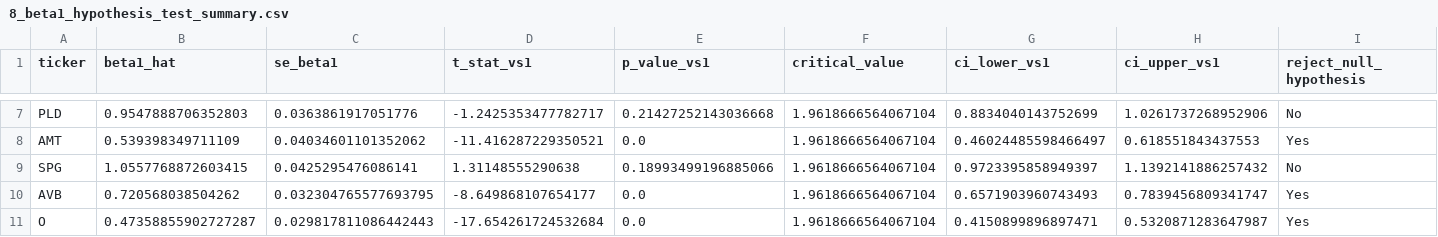
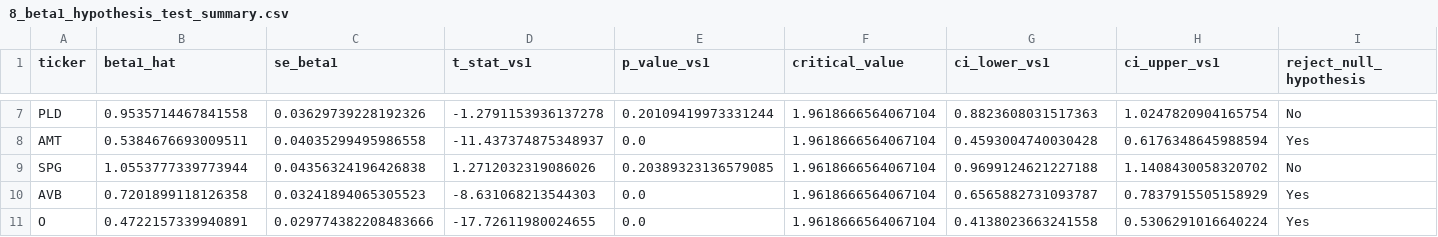
Before and after one commit to priyadarshanparida/market-model-fin6307, a CSV file: data/out/8_beta1_hypothesis_test_summary.csv, drawn as a sheet; only a part is shown, gaps mark what is left out; the diff covers the shown part only; the diff names each change by its address in the sheet, - before the commit and + after, or states it on an @@ line.

```diff
--- a/data/out/8_beta1_hypothesis_test_summary.csv
+++ b/data/out/8_beta1_hypothesis_test_summary.csv
-B7 (beta1_hat): 0.9547888706352803
+B7 (beta1_hat): 0.9535714467841558
-C7 (se_beta1): 0.0363861917051776
+C7 (se_beta1): 0.03629739228192326
-D7 (t_stat_vs1): -1.2425353477782717
+D7 (t_stat_vs1): -1.2791153936137278
-E7 (p_value_vs1): 0.21427252143036668
+E7 (p_value_vs1): 0.20109419973331244
-G7 (ci_lower_vs1): 0.8834040143752699
+G7 (ci_lower_vs1): 0.8823608031517363
-H7 (ci_upper_vs1): 1.0261737268952906
+H7 (ci_upper_vs1): 1.0247820904165754
-B8 (beta1_hat): 0.539398349711109
+B8 (beta1_hat): 0.5384676693009511
-C8 (se_beta1): 0.04034601101352062
+C8 (se_beta1): 0.04035299495986558
-D8 (t_stat_vs1): -11.416287229350521
+D8 (t_stat_vs1): -11.437374875348937
-G8 (ci_lower_vs1): 0.46024485598466497
+G8 (ci_lower_vs1): 0.4593004740030428
-H8 (ci_upper_vs1): 0.618551843437553
+H8 (ci_upper_vs1): 0.6176348645988594
-B9 (beta1_hat): 1.0557768872603415
+B9 (beta1_hat): 1.0553777339773944
-C9 (se_beta1): 0.0425295476086141
+C9 (se_beta1): 0.04356324196426838
-D9 (t_stat_vs1): 1.31148555290638
+D9 (t_stat_vs1): 1.2712032319086026
-E9 (p_value_vs1): 0.18993499196885066
+E9 (p_value_vs1): 0.20389323136579085
-G9 (ci_lower_vs1): 0.9723395858949397
+G9 (ci_lower_vs1): 0.9699124621227188
-H9 (ci_upper_vs1): 1.1392141886257432
+H9 (ci_upper_vs1): 1.1408430058320702
-B10 (beta1_hat): 0.720568038504262
+B10 (beta1_hat): 0.7201899118126358
-C10 (se_beta1): 0.032304765577693795
+C10 (se_beta1): 0.03241894065305523
-D10 (t_stat_vs1): -8.649868107654177
+D10 (t_stat_vs1): -8.631068213544303
-G10 (ci_lower_vs1): 0.6571903960743493
+G10 (ci_lower_vs1): 0.6565882731093787
-H10 (ci_upper_vs1): 0.7839456809341747
+H10 (ci_upper_vs1): 0.7837915505158929
-B11 (beta1_hat): 0.47358855902727287
+B11 (beta1_hat): 0.4722157339940891
-C11 (se_beta1): 0.029817811086442443
+C11 (se_beta1): 0.029774382208483666
-D11 (t_stat_vs1): -17.654261724532684
+D11 (t_stat_vs1): -17.72611980024655
-G11 (ci_lower_vs1): 0.4150899896897471
+G11 (ci_lower_vs1): 0.4138023663241558
-H11 (ci_upper_vs1): 0.5320871283647987
+H11 (ci_upper_vs1): 0.5306291016640224
```
Also changed, not shown: 30 edited cells elsewhere in this file, data/out/7_market_model_regression_summary.csv, 1 other file.
